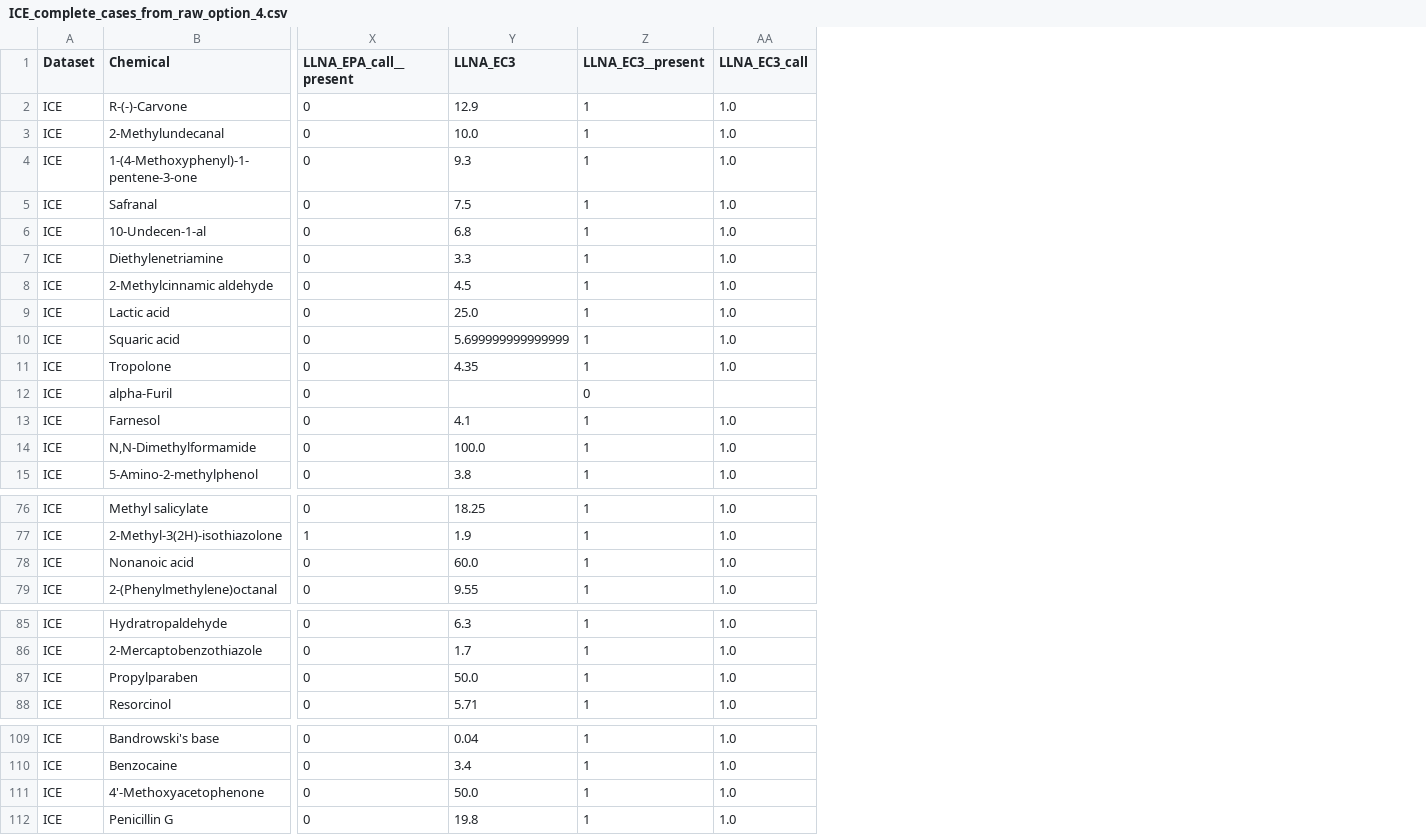
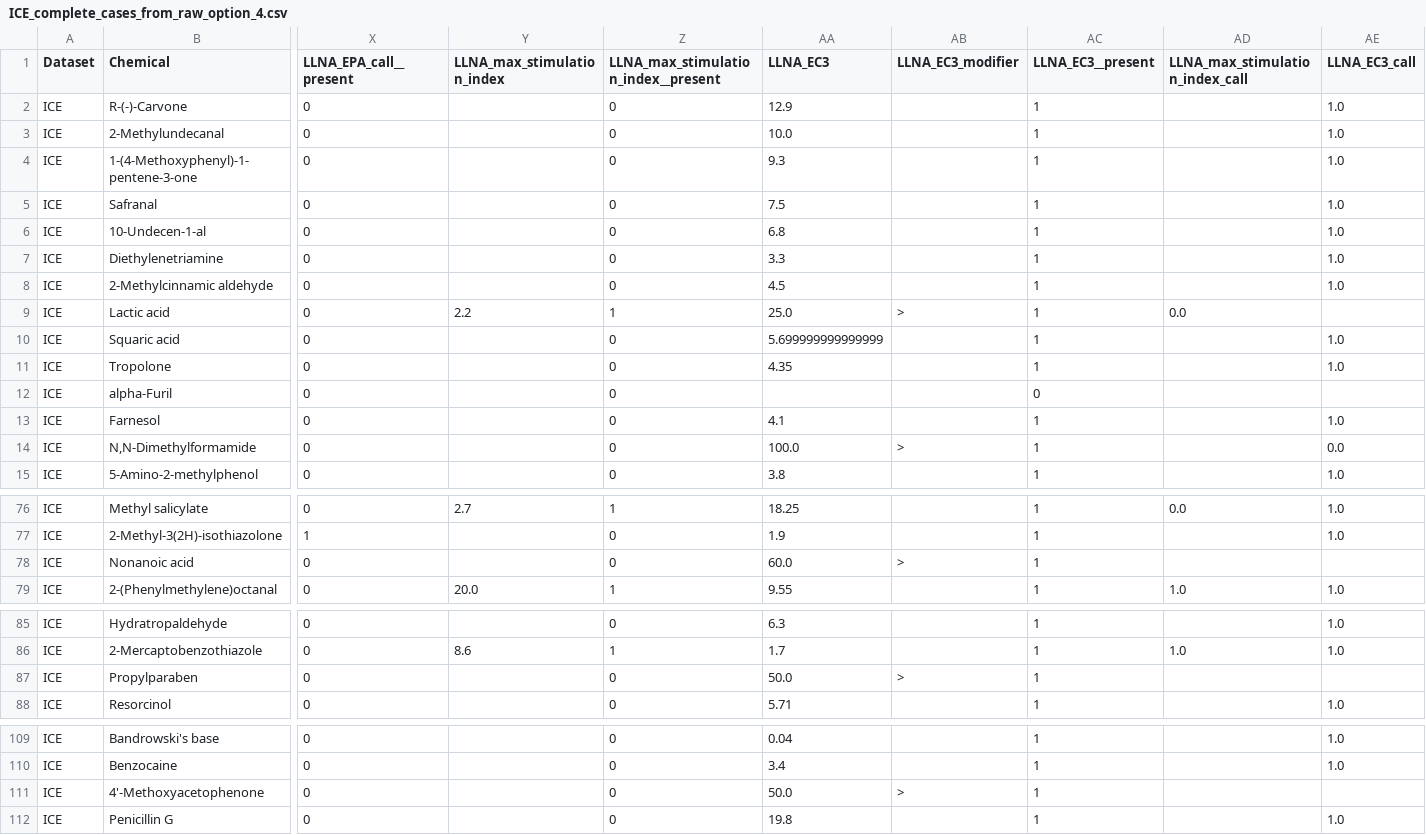
Before and after one commit to linhanphan/skin-dataset, a CSV file: ICE_complete_cases_from_raw_option_4.csv, drawn as a sheet; only a part is shown, gaps mark what is left out; addresses are those after the commit; the diff names each change by its address in the sheet, - before the commit and + after, or states it on an @@ line.

Commit message:
add option 4

```diff
--- a/ICE_complete_cases_from_raw_option_4.csv
+++ b/ICE_complete_cases_from_raw_option_4.csv
+column Y (LLNA_max_stimulation_index), row 9: 2.2; rows 76-79: 2.7 |  |  | 20.0; row 86: 8.6
+column Z, rows 1-15: LLNA_max_stimulation_index__present | 0 | 0 | 0 | 0 | 0 | 0 | 0 | 1 | 0 | 0 | 0 | 0 | 0 | 0; rows 76-79: 1 | 0 | 0 | 1; rows 85-88: 0 | 1 | 0 | 0; rows 109-112: all 0
+column AB (LLNA_EC3_modifier), rows 9-14: > |  |  |  |  | >; row 78: >; row 87: >; row 111: >
+column AD (LLNA_max_stimulation_index_call), row 9: 0.0; rows 76-79: 0.0 |  |  | 1.0; row 86: 1.0
-AE9 (LLNA_EC3_call): 1.0
+AE9 (LLNA_EC3_call): (empty)
-AE14 (LLNA_EC3_call): 1.0
+AE14 (LLNA_EC3_call): 0.0
-AE78 (LLNA_EC3_call): 1.0
+AE78 (LLNA_EC3_call): (empty)
-AE87 (LLNA_EC3_call): 1.0
+AE87 (LLNA_EC3_call): (empty)
-AE111 (LLNA_EC3_call): 1.0
+AE111 (LLNA_EC3_call): (empty)
```
Also changed, not shown: 5 other files.
